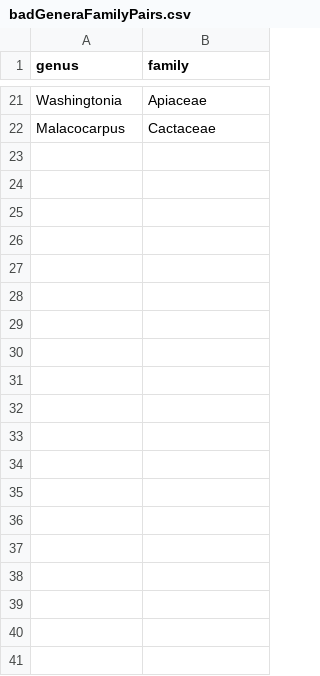
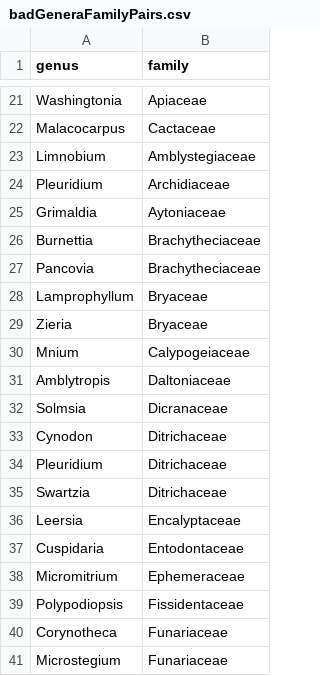
Before and after one commit to traitecoevo/taxonlookup, a CSV file: source_data/badGeneraFamilyPairs.csv, drawn as a sheet; only a part is shown, gaps mark what is left out; the diff covers the shown part only.

```diff
--- a/source_data/badGeneraFamilyPairs.csv
+++ b/source_data/badGeneraFamilyPairs.csv
@@ -22 +22,20 @@ Washingtonia,Apiaceae
 Malacocarpus,Cactaceae
+Limnobium,Amblystegiaceae
+Pleuridium,Archidiaceae
+Grimaldia,Aytoniaceae
+Burnettia,Brachytheciaceae
+Pancovia,Brachytheciaceae
+Lamprophyllum,Bryaceae
+Zieria,Bryaceae
+Mnium,Calypogeiaceae
+Amblytropis,Daltoniaceae
+Solmsia,Dicranaceae
+Cynodon,Ditrichaceae
+Pleuridium,Ditrichaceae
+Swartzia,Ditrichaceae
+Leersia,Encalyptaceae
+Cuspidaria,Entodontaceae
+Micromitrium,Ephemeraceae
+Polypodiopsis,Fissidentaceae
+Corynotheca,Funariaceae
+Microstegium,Funariaceae
```
Also changed, not shown: 27 added rows elsewhere in this file, 1 other file.
